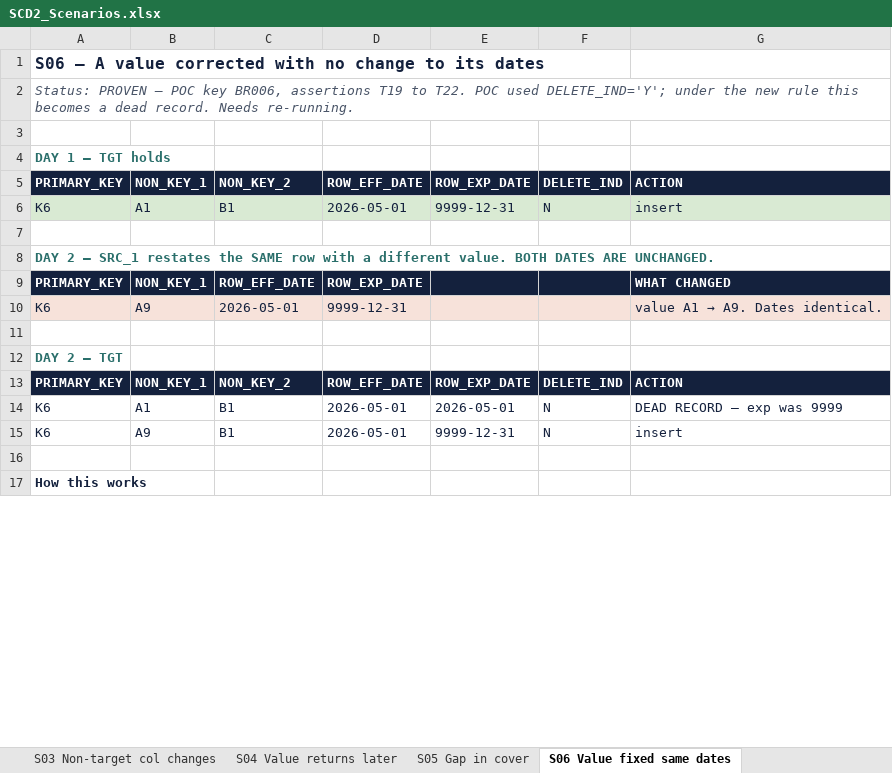
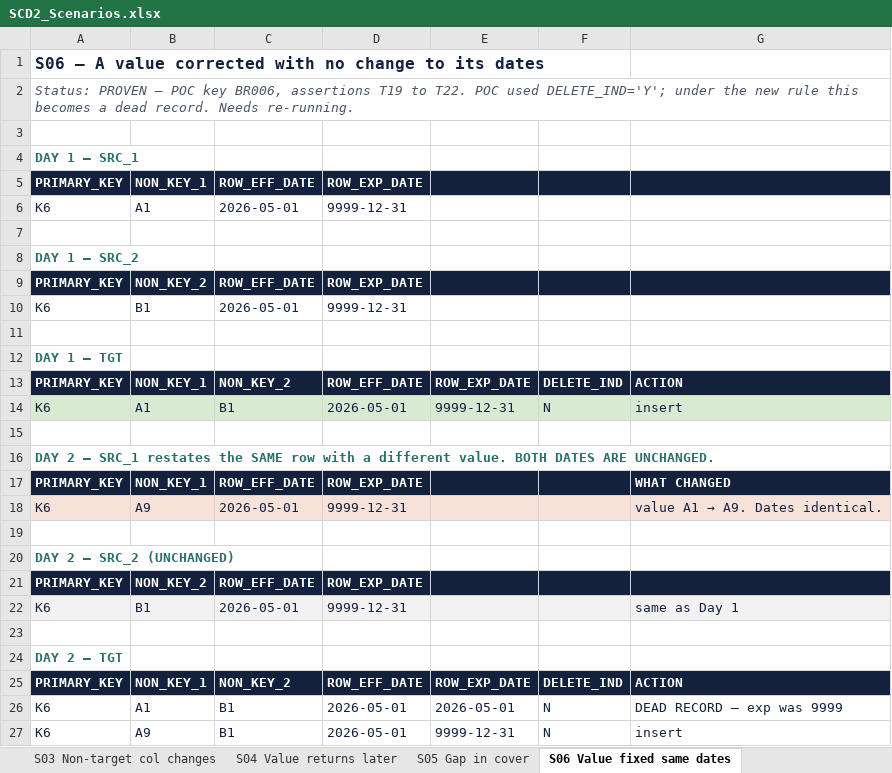
Before and after one commit to nikhilbansal034/pythontutedude, an Excel workbook: w3-scd-effective-date-split/SCD2_Scenarios.xlsx, sheet S06 Value fixed same dates, drawn as a sheet; only a part is shown; the shorter side is filled out with more unchanged rows; values as stored, in another font and other column widths than the file's, no borders; the diff names each change by its address in the sheet, - before the commit and + after, or states it on an @@ line.

```diff
--- a/w3-scd-effective-date-split/SCD2_Scenarios.xlsx (sheet S06 Value fixed same dates)
+++ b/w3-scd-effective-date-split/SCD2_Scenarios.xlsx (sheet S06 Value fixed same dates)
-A4: DAY 1 — TGT holds
+A4: DAY 1 — SRC_1
+row 5: PRIMARY_KEY | NON_KEY_1 | ROW_EFF_DATE | ROW_EXP_DATE
+row 6: K6 | A1 | 2026-05-01 | 9999-12-31
+row 7: (empty)
+row 8: DAY 1 — SRC_2
+row 9: PRIMARY_KEY | NON_KEY_2 | ROW_EFF_DATE | ROW_EXP_DATE
+row 10: K6 | B1 | 2026-05-01 | 9999-12-31
+row 11: (empty)
+row 12: DAY 1 — TGT
+row 19: (empty)
+row 20: DAY 2 — SRC_2 (UNCHANGED)
+row 21: PRIMARY_KEY | NON_KEY_2 | ROW_EFF_DATE | ROW_EXP_DATE
+row 22: K6 | B1 | 2026-05-01 | 9999-12-31 |  |  | same as Day 1
```
Also changed, not shown: sheet S03 Non-target col changes, sheet S01 One source changes, sheet S08 Key not touched, sheet S07 Multiple runs same day.
